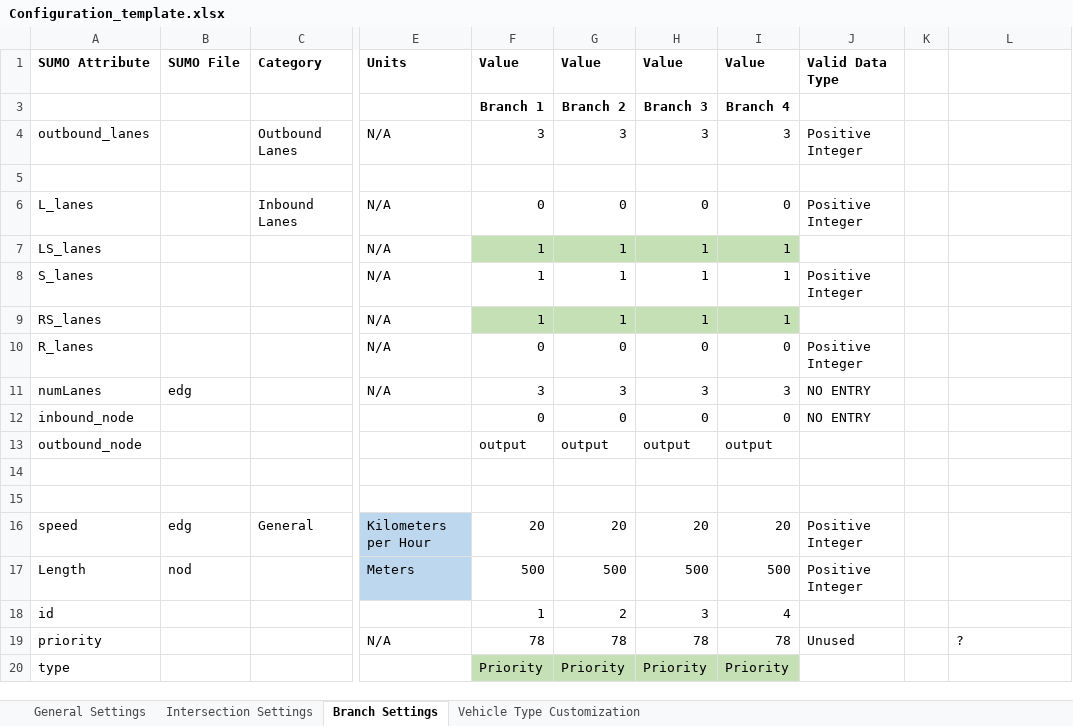
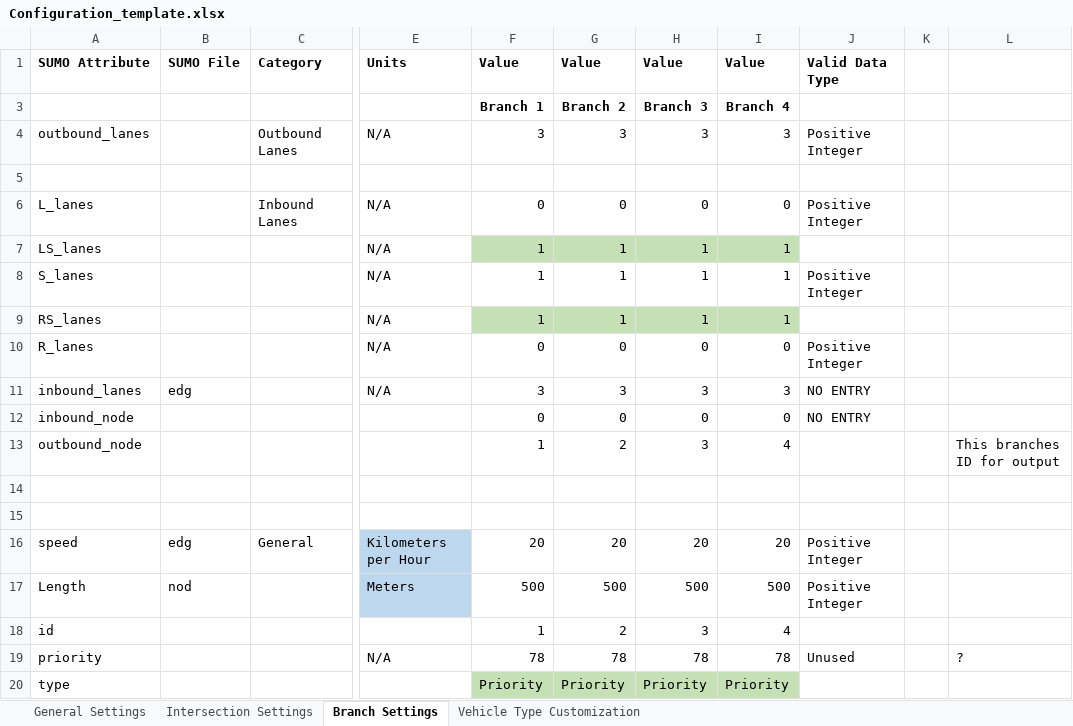
Before and after one commit to TrafficSenseMSD/core, an Excel workbook: ts_core/excel_parser/Configuration_template.xlsx, sheet Branch Settings, drawn as a sheet; only a part is shown, gaps mark what is left out; values as stored, in another font and other column widths than the file's, no borders; conditional formats not drawn; the diff names each change by its address in the sheet, - before the commit and + after, or states it on an @@ line.

Commit message:
Minor updates to parser output

```diff
--- a/ts_core/excel_parser/Configuration_template.xlsx (sheet Branch Settings)
+++ b/ts_core/excel_parser/Configuration_template.xlsx (sheet Branch Settings)
-A11: numLanes
+A11: inbound_lanes
-F13: output
+F13: 1
-G13: output
+G13: 2
-H13: output
+H13: 3
-I13: output
+I13: 4
-L13: (empty)
+L13: This branches ID for output
```
Also changed, not shown: 2 other files.
